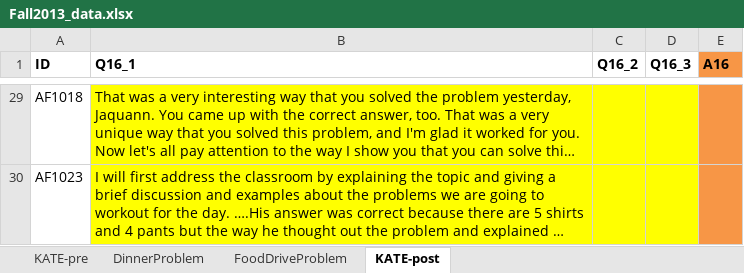
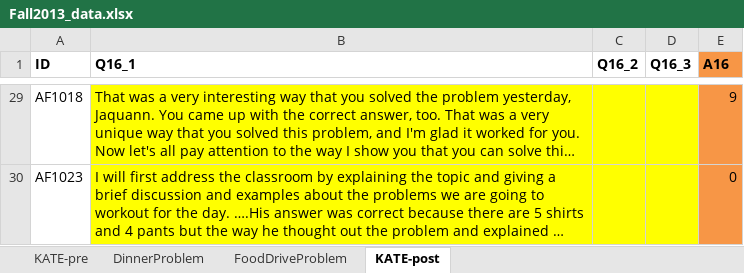
Before and after one commit to hindiogine/RCML, an Excel workbook: Fall2013_data.xlsx, sheet KATE-post, drawn as a sheet; only a part is shown, gaps mark what is left out; long unchanged cells end in …; values as stored, in another font and other column widths than the file's, no borders; the diff covers the shown part only; the diff names each change by its address in the sheet, - before the commit and + after, or states it on an @@ line.

```diff
--- a/Fall2013_data.xlsx (sheet KATE-post)
+++ b/Fall2013_data.xlsx (sheet KATE-post)
-E29 (A16): (empty)
+E29 (A16): 9
-E30 (A16): (empty)
+E30 (A16): 0
```
Also changed, not shown: 27 edited cells elsewhere in this sheet.
